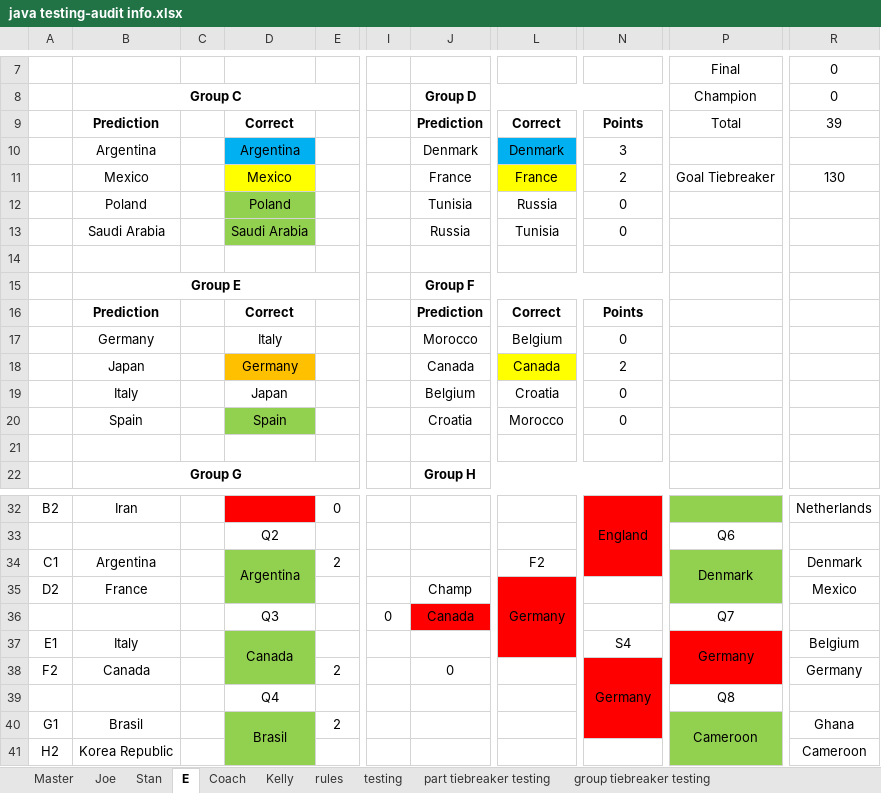
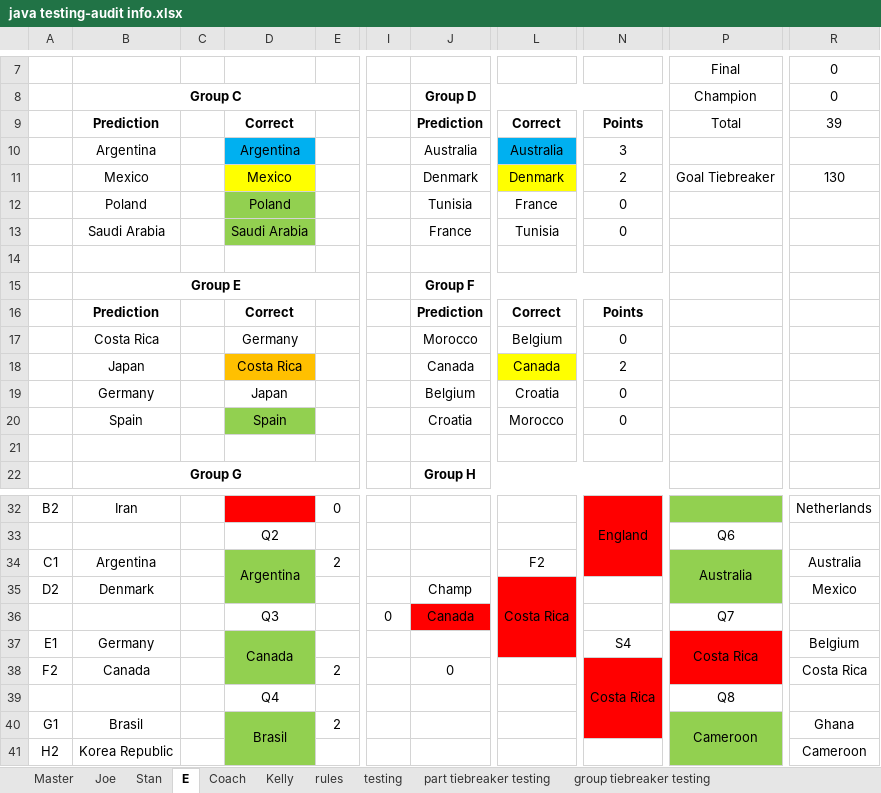
Before and after one commit to jpcollins19/world-cup-heroku, an Excel workbook: excel docs/java testing-audit info.xlsx, sheet E, drawn as a sheet; only a part is shown, gaps mark what is left out; values as stored, in another font and other column widths than the file's, no borders; the diff names each change by its address in the sheet, - before the commit and + after, or states it on an @@ line.

```diff
--- a/excel docs/java testing-audit info.xlsx (sheet E)
+++ b/excel docs/java testing-audit info.xlsx (sheet E)
-J10: Denmark
+J10: Australia
-L10: Denmark
+L10: Australia
-J11: France
+J11: Denmark
-L11: France
+L11: Denmark
-L12: Russia
+L12: France
-J13: Russia
+J13: France
-B17: Germany
+B17: Costa Rica
-D17: Italy
+D17: Germany
-D18: Germany
+D18: Costa Rica
-B19: Italy
+B19: Germany
-P34: Denmark
+P34: Australia
-R34: Denmark
+R34: Australia
-B35: France
+B35: Denmark
-L35: Germany
+L35: Costa Rica
-B37: Italy
+B37: Germany
-P37: Germany
+P37: Costa Rica
-N38: Germany
+N38: Costa Rica
-R38: Germany
+R38: Costa Rica
```
Also changed, not shown: sheet Kelly, sheet Stan, sheet Joe, sheet Coach, sheet Master, sheet testing, 12 other files.
